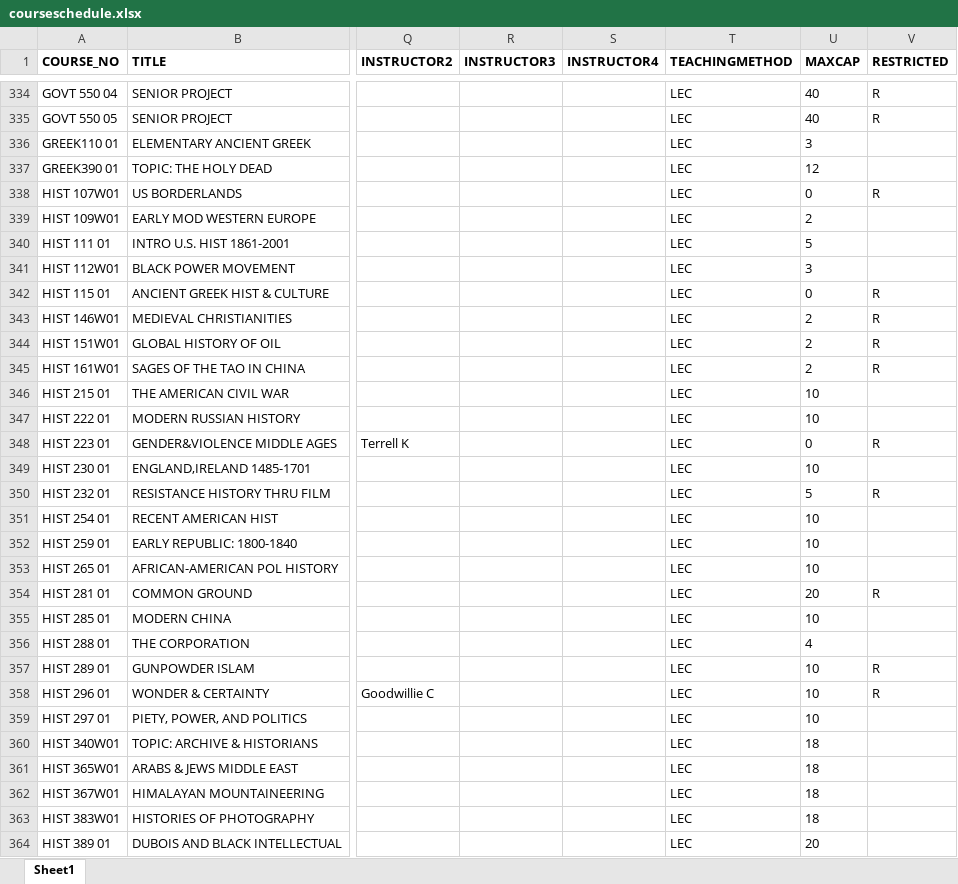
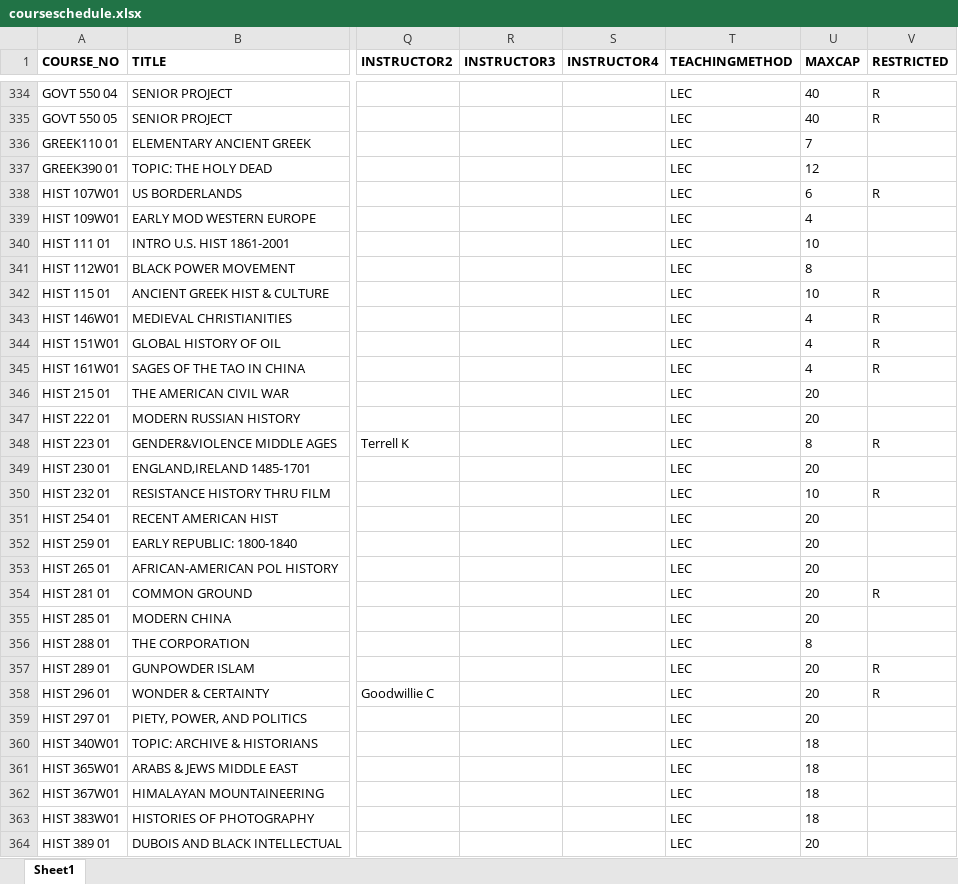
Before and after one commit to vivarose/Colleague_self_service, an Excel workbook: courseschedule.xlsx, sheet Sheet1, drawn as a sheet; only a part is shown, gaps mark what is left out; values as stored, in another font and other column widths than the file's, no borders; the diff covers the shown part only; the diff names each change by its address in the sheet, - before the commit and + after, or states it on an @@ line.

```diff
--- a/courseschedule.xlsx (sheet Sheet1)
+++ b/courseschedule.xlsx (sheet Sheet1)
-U336 (MAXCAP): 3
+U336 (MAXCAP): 7
-U338 (MAXCAP): 0
+U338 (MAXCAP): 6
-U339 (MAXCAP): 2
+U339 (MAXCAP): 4
-U340 (MAXCAP): 5
+U340 (MAXCAP): 10
-U341 (MAXCAP): 3
+U341 (MAXCAP): 8
-U342 (MAXCAP): 0
+U342 (MAXCAP): 10
-U343:U345 (MAXCAP): 2
+U343:U345 (MAXCAP): 4
-U346:U347 (MAXCAP): 10
+U346:U347 (MAXCAP): 20
-U348 (MAXCAP): 0
+U348 (MAXCAP): 8
-U349 (MAXCAP): 10
+U349 (MAXCAP): 20
-U350 (MAXCAP): 5
+U350 (MAXCAP): 10
-U351:U353 (MAXCAP): 10
+U351:U353 (MAXCAP): 20
-U355 (MAXCAP): 10
+U355 (MAXCAP): 20
-U356 (MAXCAP): 4
+U356 (MAXCAP): 8
-U357:U359 (MAXCAP): 10
+U357:U359 (MAXCAP): 20
```
Also changed, not shown: 212 edited cells and cell formats elsewhere in this sheet, 6 other files.
